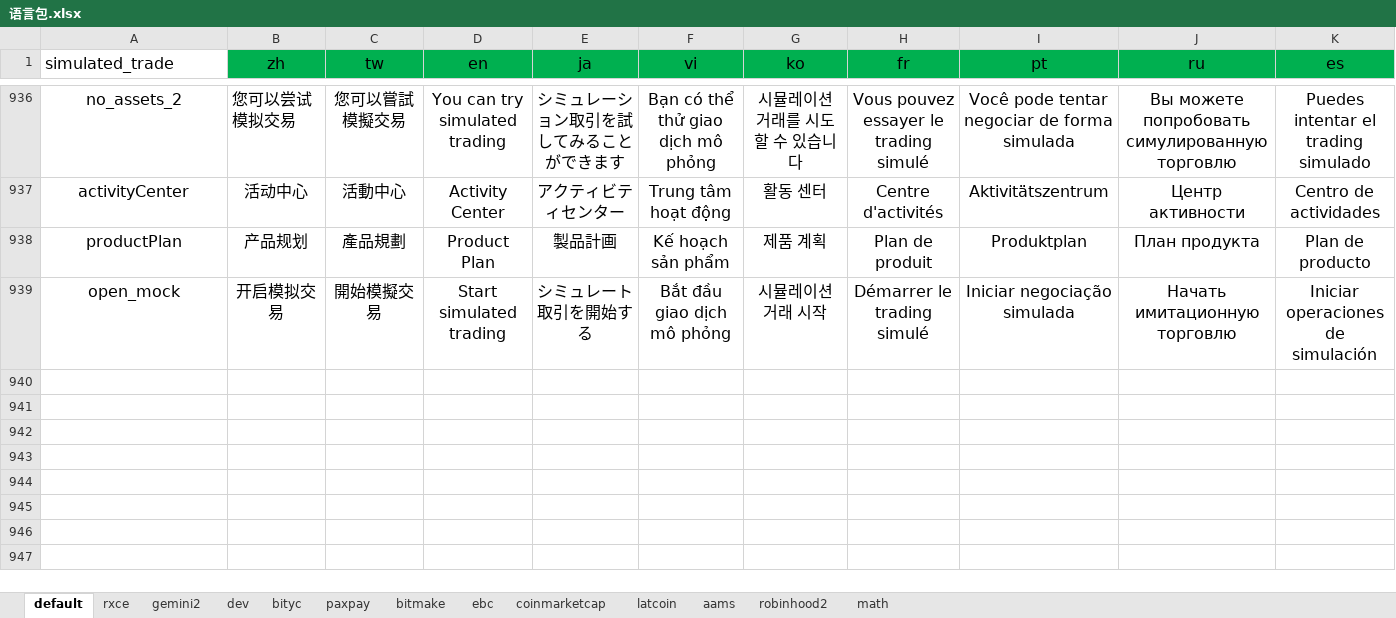
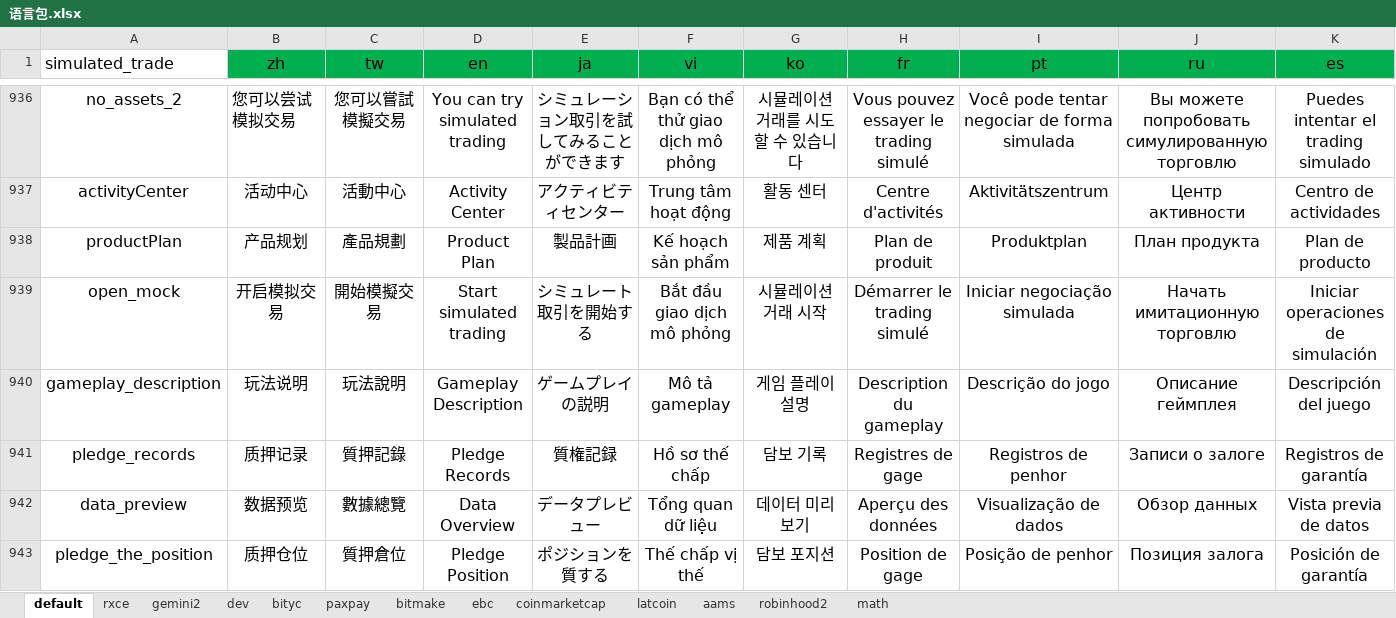
Before and after one commit to Northern-Expedition/echo-h5, an Excel workbook: bin/i18n/语言包.xlsx, sheet default, drawn as a sheet; only a part is shown, gaps mark what is left out; values as stored, in another font and other column widths than the file's, no borders; rows hold the shown columns only; the diff names each change by its address in the sheet, - before the commit and + after, or states it on an @@ line.

```diff
--- a/bin/i18n/语言包.xlsx (sheet default)
+++ b/bin/i18n/语言包.xlsx (sheet default)
+row 940: gameplay_description | 玩法说明 | 玩法說明 | Gameplay Description | ゲームプレイの説明 | Mô tả gameplay | 게임 플레이 설명 | Description du gameplay | Descrição do jogo | Описание геймплея | Descripción del juego
+row 941: pledge_records | 质押记录 | 質押記錄 | Pledge Records | 質権記録 | Hồ sơ thế chấp | 담보 기록 | Registres de gage | Registros de penhor | Записи о залоге | Registros de garantía
+row 942: data_preview | 数据预览 | 數據總覽 | Data Overview | データプレビュー | Tổng quan dữ liệu | 데이터 미리 보기 | Aperçu des données | Visualização de dados | Обзор данных | Vista previa de datos
+row 943: pledge_the_position | 质押仓位 | 質押倉位 | Pledge Position | ポジションを質する | Thế chấp vị thế | 담보 포지션 | Position de gage | Posição de penhor | Позиция залога | Posición de garantía
```
Also changed, not shown: 24 other files.
